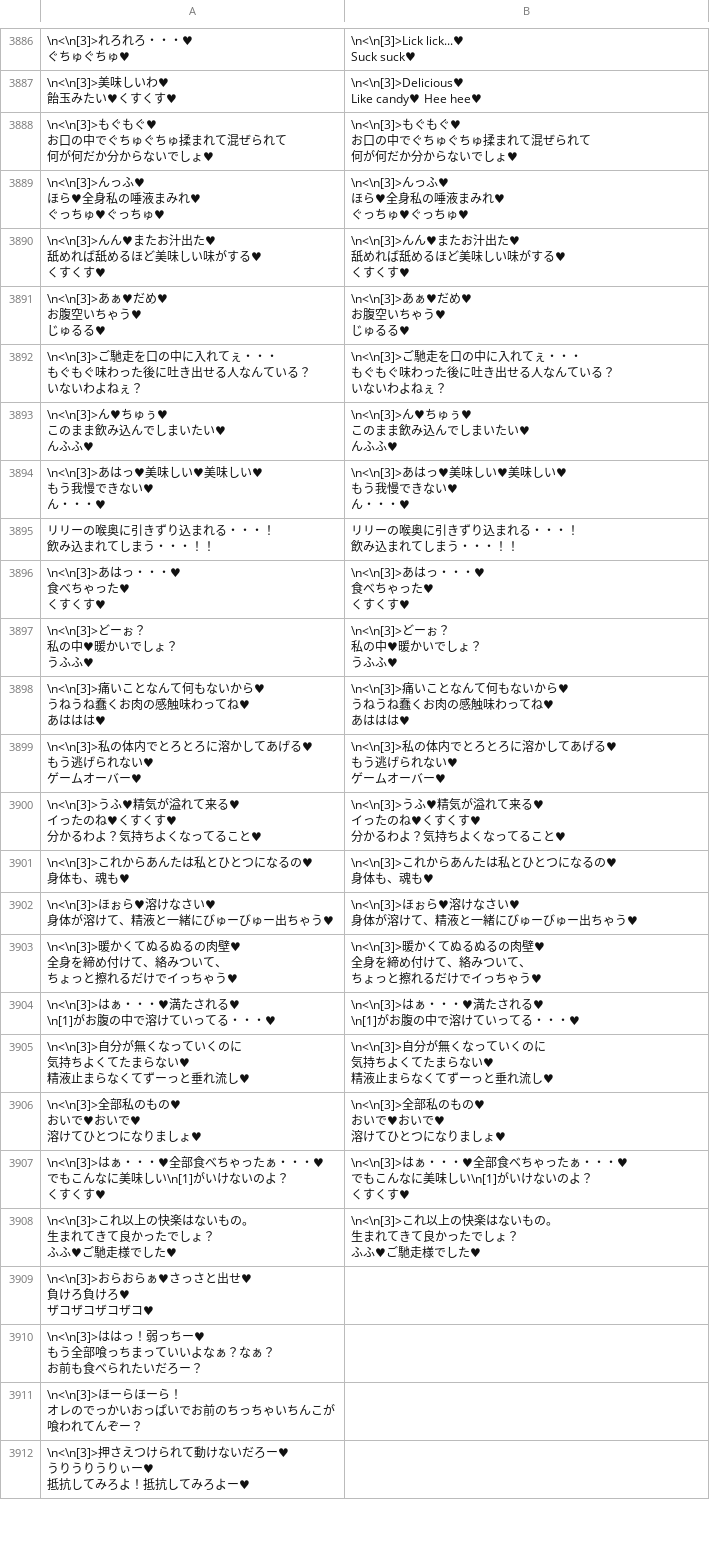
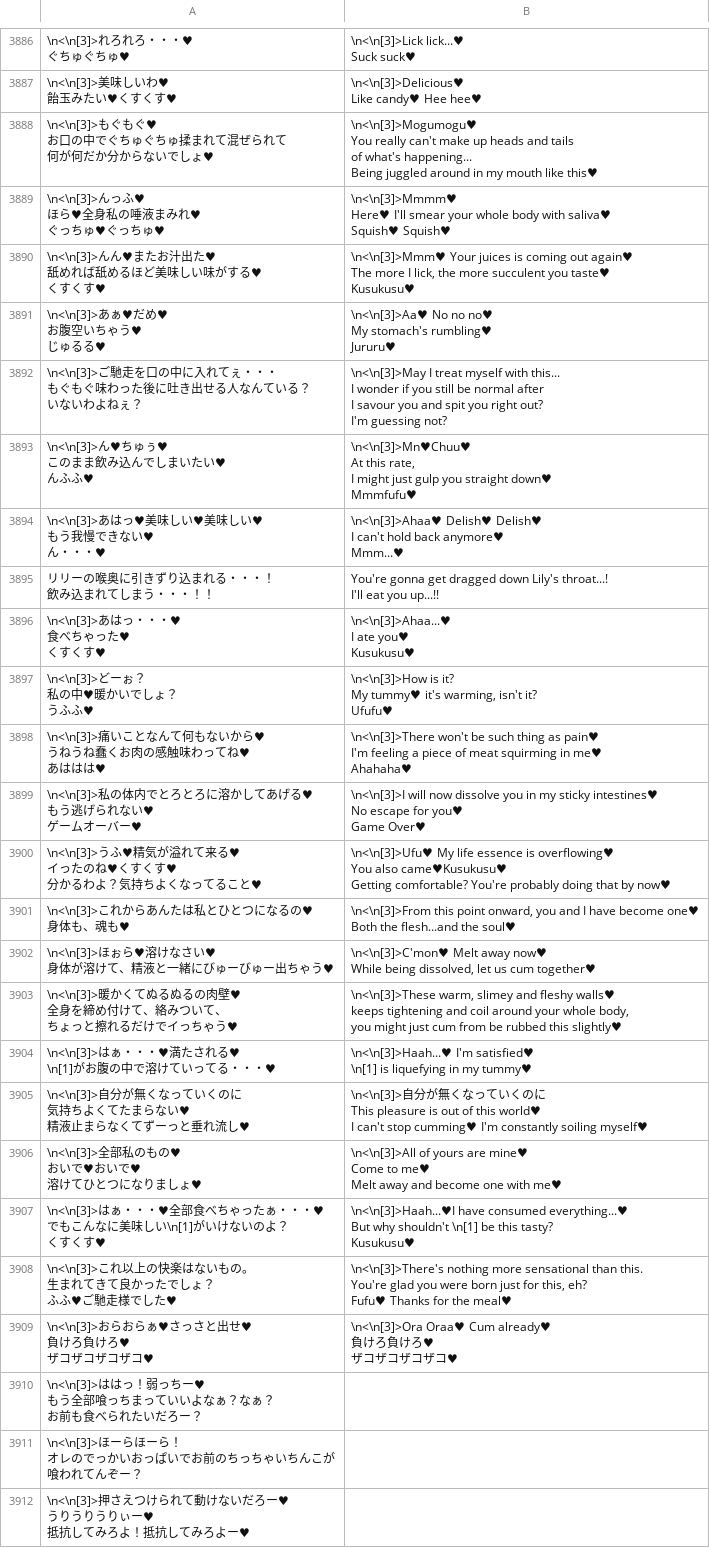
Before and after one commit to Giratena/Captured-Als-To-Romeria-Translation, a CSV file: Translation Script/CommonEvents.csv, drawn as a sheet; only a part is shown, gaps mark what is left out.

Commit message:
Translated vore dialogues of CommonEvents
I'm not sure if there is more to it but the next few lines seem to combat dialogue out of nowhere. So I'll just commit this one first

```diff
--- a/Translation Script/CommonEvents.csv
+++ b/Translation Script/CommonEvents.csv
@@ -9001,102 +9001,107 @@ Suck suck♥"
 Like candy♥ Hee hee♥"
-"\n<\n[3]>もぐもぐ♥
-お口の中でぐちゅぐちゅ揉まれて混ぜられて
-何が何だか分からないでしょ♥","\n<\n[3]>もぐもぐ♥
-お口の中でぐちゅぐちゅ揉まれて混ぜられて
-何が何だか分からないでしょ♥"
-"\n<\n[3]>んっふ♥
-ほら♥全身私の唾液まみれ♥
-ぐっちゅ♥ぐっちゅ♥","\n<\n[3]>んっふ♥
-ほら♥全身私の唾液まみれ♥
-ぐっちゅ♥ぐっちゅ♥"
-"\n<\n[3]>んん♥またお汁出た♥
-舐めれば舐めるほど美味しい味がする♥
-くすくす♥","\n<\n[3]>んん♥またお汁出た♥
-舐めれば舐めるほど美味しい味がする♥
-くすくす♥"
-"\n<\n[3]>あぁ♥だめ♥
-お腹空いちゃう♥
-じゅるる♥","\n<\n[3]>あぁ♥だめ♥
-お腹空いちゃう♥
-じゅるる♥"
-"\n<\n[3]>ご馳走を口の中に入れてぇ・・・
-もぐもぐ味わった後に吐き出せる人なんている？
-いないわよねぇ？","\n<\n[3]>ご馳走を口の中に入れてぇ・・・
-もぐもぐ味わった後に吐き出せる人なんている？
-いないわよねぇ？"
-"\n<\n[3]>ん♥ちゅぅ♥
-このまま飲み込んでしまいたい♥
-んふふ♥","\n<\n[3]>ん♥ちゅぅ♥
-このまま飲み込んでしまいたい♥
-んふふ♥"
-"\n<\n[3]>あはっ♥美味しい♥美味しい♥
-もう我慢できない♥
-ん・・・♥","\n<\n[3]>あはっ♥美味しい♥美味しい♥
-もう我慢できない♥
-ん・・・♥"
-"リリーの喉奥に引きずり込まれる・・・！
-飲み込まれてしまう・・・！！","リリーの喉奥に引きずり込まれる・・・！
-飲み込まれてしまう・・・！！"
-"\n<\n[3]>あはっ・・・♥
-食べちゃった♥
-くすくす♥","\n<\n[3]>あはっ・・・♥
-食べちゃった♥
-くすくす♥"
-"\n<\n[3]>どーぉ？
-私の中♥暖かいでしょ？
-うふふ♥","\n<\n[3]>どーぉ？
-私の中♥暖かいでしょ？
-うふふ♥"
-"\n<\n[3]>痛いことなんて何もないから♥
-うねうね蠢くお肉の感触味わってね♥
-あははは♥","\n<\n[3]>痛いことなんて何もないから♥
-うねうね蠢くお肉の感触味わってね♥
-あははは♥"
-"\n<\n[3]>私の体内でとろとろに溶かしてあげる♥
-もう逃げられない♥
-ゲームオーバー♥","\n<\n[3]>私の体内でとろとろに溶かしてあげる♥
-もう逃げられない♥
-ゲームオーバー♥"
-"\n<\n[3]>うふ♥精気が溢れて来る♥
-イったのね♥くすくす♥
-分かるわよ？気持ちよくなってること♥","\n<\n[3]>うふ♥精気が溢れて来る♥
-イったのね♥くすくす♥
-分かるわよ？気持ちよくなってること♥"
-"\n<\n[3]>これからあんたは私とひとつになるの♥
-身体も、魂も♥","\n<\n[3]>これからあんたは私とひとつになるの♥
-身体も、魂も♥"
-"\n<\n[3]>ほぉら♥溶けなさい♥
-身体が溶けて、精液と一緒にびゅーびゅー出ちゃう♥","\n<\n[3]>ほぉら♥溶けなさい♥
-身体が溶けて、精液と一緒にびゅーびゅー出ちゃう♥"
-"\n<\n[3]>暖かくてぬるぬるの肉壁♥
-全身を締め付けて、絡みついて、
-ちょっと擦れるだけでイっちゃう♥","\n<\n[3]>暖かくてぬるぬるの肉壁♥
-全身を締め付けて、絡みついて、
-ちょっと擦れるだけでイっちゃう♥"
-"\n<\n[3]>はぁ・・・♥満たされる♥
-\n[1]がお腹の中で溶けていってる・・・♥","\n<\n[3]>はぁ・・・♥満たされる♥
-\n[1]がお腹の中で溶けていってる・・・♥"
-"\n<\n[3]>自分が無くなっていくのに
-気持ちよくてたまらない♥
-精液止まらなくてずーっと垂れ流し♥","\n<\n[3]>自分が無くなっていくのに
-気持ちよくてたまらない♥
-精液止まらなくてずーっと垂れ流し♥"
-"\n<\n[3]>全部私のもの♥
-おいで♥おいで♥
-溶けてひとつになりましょ♥","\n<\n[3]>全部私のもの♥
-おいで♥おいで♥
-溶けてひとつになりましょ♥"
-"\n<\n[3]>はぁ・・・♥全部食べちゃったぁ・・・♥
-でもこんなに美味しい\n[1]がいけないのよ？
-くすくす♥","\n<\n[3]>はぁ・・・♥全部食べちゃったぁ・・・♥
-でもこんなに美味しい\n[1]がいけないのよ？
-くすくす♥"
-"\n<\n[3]>これ以上の快楽はないもの。
-生まれてきて良かったでしょ？
-ふふ♥ご馳走様でした♥","\n<\n[3]>これ以上の快楽はないもの。
-生まれてきて良かったでしょ？
-ふふ♥ご馳走様でした♥"
-"\n<\n[3]>おらおらぁ♥さっさと出せ♥
-負けろ負けろ♥
-ザコザコザコザコ♥",
+"\n<\n[3]>もぐもぐ♥
+お口の中でぐちゅぐちゅ揉まれて混ぜられて
+何が何だか分からないでしょ♥","\n<\n[3]>Mogumogu♥
+You really can't make up heads and tails
+of what's happening...
+Being juggled around in my mouth like this♥"
+"\n<\n[3]>んっふ♥
+ほら♥全身私の唾液まみれ♥
+ぐっちゅ♥ぐっちゅ♥","\n<\n[3]>Mmmm♥
+Here♥ I'll smear your whole body with saliva♥
+Squish♥ Squish♥"
+"\n<\n[3]>んん♥またお汁出た♥
+舐めれば舐めるほど美味しい味がする♥
+くすくす♥","\n<\n[3]>Mmm♥ Your juices is coming out again♥
+The more I lick, the more succulent you taste♥
+Kusukusu♥"
+"\n<\n[3]>あぁ♥だめ♥
+お腹空いちゃう♥
+じゅるる♥","\n<\n[3]>Aa♥ No no no♥
+My stomach's rumbling♥
+Jururu♥"
+"\n<\n[3]>ご馳走を口の中に入れてぇ・・・
+もぐもぐ味わった後に吐き出せる人なんている？
+いないわよねぇ？","\n<\n[3]>May I treat myself with this...
+I wonder if you still be normal after
+I savour you and spit you right out?
+I'm guessing not?"
+"\n<\n[3]>ん♥ちゅぅ♥
+このまま飲み込んでしまいたい♥
+んふふ♥","\n<\n[3]>Mn♥Chuu♥
+At this rate,
+I might just gulp you straight down♥
+Mmmfufu♥"
+"\n<\n[3]>あはっ♥美味しい♥美味しい♥
+もう我慢できない♥
+ん・・・♥","\n<\n[3]>Ahaa♥ Delish♥ Delish♥
+I can't hold back anymore♥
+Mmm...♥"
+"リリーの喉奥に引きずり込まれる・・・！
+飲み込まれてしまう・・・！！","You're gonna get dragged down Lily's throat...!
+I'll eat you up...!!"
+"\n<\n[3]>あはっ・・・♥
+食べちゃった♥
+くすくす♥","\n<\n[3]>Ahaa...♥
+I ate you♥
+Kusukusu♥"
+"\n<\n[3]>どーぉ？
+私の中♥暖かいでしょ？
+うふふ♥","\n<\n[3]>How is it?
+My tummy♥ it's warming, isn't it?
+Ufufu♥"
+"\n<\n[3]>痛いことなんて何もないから♥
+うねうね蠢くお肉の感触味わってね♥
+あははは♥","\n<\n[3]>There won't be such thing as pain♥
+I'm feeling a piece of meat squirming in me♥
+Ahahaha♥"
+"\n<\n[3]>私の体内でとろとろに溶かしてあげる♥
+もう逃げられない♥
+ゲームオーバー♥","\n<\n[3]>I will now dissolve you in my sticky intestines♥
+No escape for you♥
+Game Over♥"
+"\n<\n[3]>うふ♥精気が溢れて来る♥
+イったのね♥くすくす♥
+分かるわよ？気持ちよくなってること♥","\n<\n[3]>Ufu♥ My life essence is overflowing♥
+You also came♥Kusukusu♥
+Getting comfortable? You're probably doing that by now♥"
+"\n<\n[3]>これからあんたは私とひとつになるの♥
+身体も、魂も♥","\n<\n[3]>From this point onward, you and I have become one♥
+Both the flesh...and the soul♥"
+"\n<\n[3]>ほぉら♥溶けなさい♥
+身体が溶けて、精液と一緒にびゅーびゅー出ちゃう♥","\n<\n[3]>C'mon♥ Melt away now♥
+While being dissolved, let us cum together♥"
+"\n<\n[3]>暖かくてぬるぬるの肉壁♥
+全身を締め付けて、絡みついて、
+ちょっと擦れるだけでイっちゃう♥","\n<\n[3]>These warm, slimey and fleshy walls♥
+keeps tightening and coil around your whole body,
+you might just cum from be rubbed this slightly♥"
+"\n<\n[3]>はぁ・・・♥満たされる♥
+\n[1]がお腹の中で溶けていってる・・・♥","\n<\n[3]>Haah...♥ I'm satisfied♥
+\n[1] is liquefying in my tummy♥"
+"\n<\n[3]>自分が無くなっていくのに
+気持ちよくてたまらない♥
+精液止まらなくてずーっと垂れ流し♥","\n<\n[3]>自分が無くなっていくのに
+This pleasure is out of this world♥
+I can't stop cumming♥ I'm constantly soiling myself♥"
+"\n<\n[3]>全部私のもの♥
+おいで♥おいで♥
+溶けてひとつになりましょ♥","\n<\n[3]>All of yours are mine♥
+Come to me♥
+Melt away and become one with me♥"
+"\n<\n[3]>はぁ・・・♥全部食べちゃったぁ・・・♥
+でもこんなに美味しい\n[1]がいけないのよ？
+くすくす♥","\n<\n[3]>Haah...♥I have consumed everything...♥
+But why shouldn't \n[1] be this tasty?
+Kusukusu♥"
+"\n<\n[3]>これ以上の快楽はないもの。
+生まれてきて良かったでしょ？
+ふふ♥ご馳走様でした♥","\n<\n[3]>There's nothing more sensational than this.
+You're glad you were born just for this, eh?
+Fufu♥ Thanks for the meal♥"
+"\n<\n[3]>おらおらぁ♥さっさと出せ♥
+負けろ負けろ♥
+ザコザコザコザコ♥","\n<\n[3]>Ora Oraa♥ Cum already♥
+負けろ負けろ♥
+ザコザコザコザコ♥"
 "\n<\n[3]>ははっ！弱っちー♥
```
